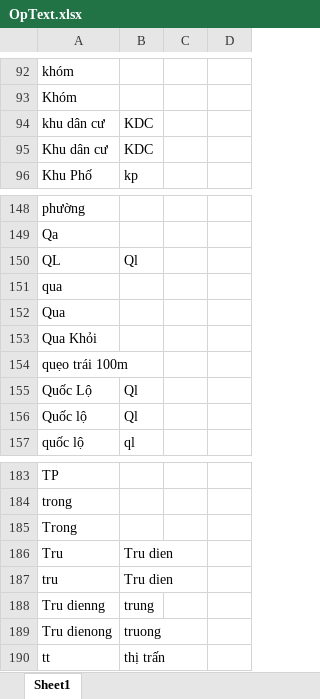
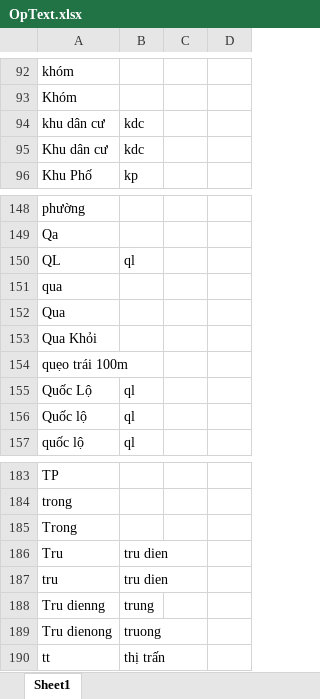
Before and after one commit to PhamAnhTuan084/StreamlitStoreMappingV2, an Excel workbook: OpText.xlsx, sheet Sheet1, drawn as a sheet; only a part is shown, gaps mark what is left out; values as stored, in another font and other column widths than the file's, no borders; the diff covers the shown part only; the diff names each change by its address in the sheet, - before the commit and + after, or states it on an @@ line.

```diff
--- a/OpText.xlsx (sheet Sheet1)
+++ b/OpText.xlsx (sheet Sheet1)
-B94:B95: KDC
+B94:B95: kdc
-B150: Ql
+B150: ql
-B155:B156: Ql
+B155:B156: ql
-B186:B187: Tru dien
+B186:B187: tru dien
```
Also changed, not shown: 260 added rows and 19 edited cells elsewhere in this sheet, Op_Add.xlsx, Op_Text.xlsx, 8 other files.
